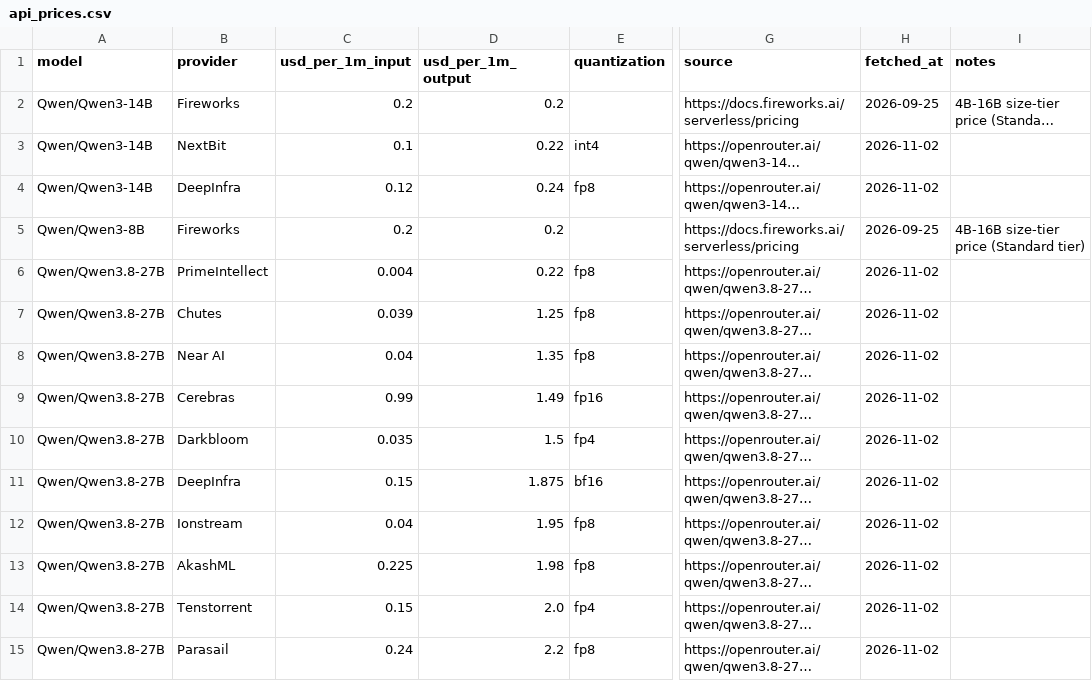
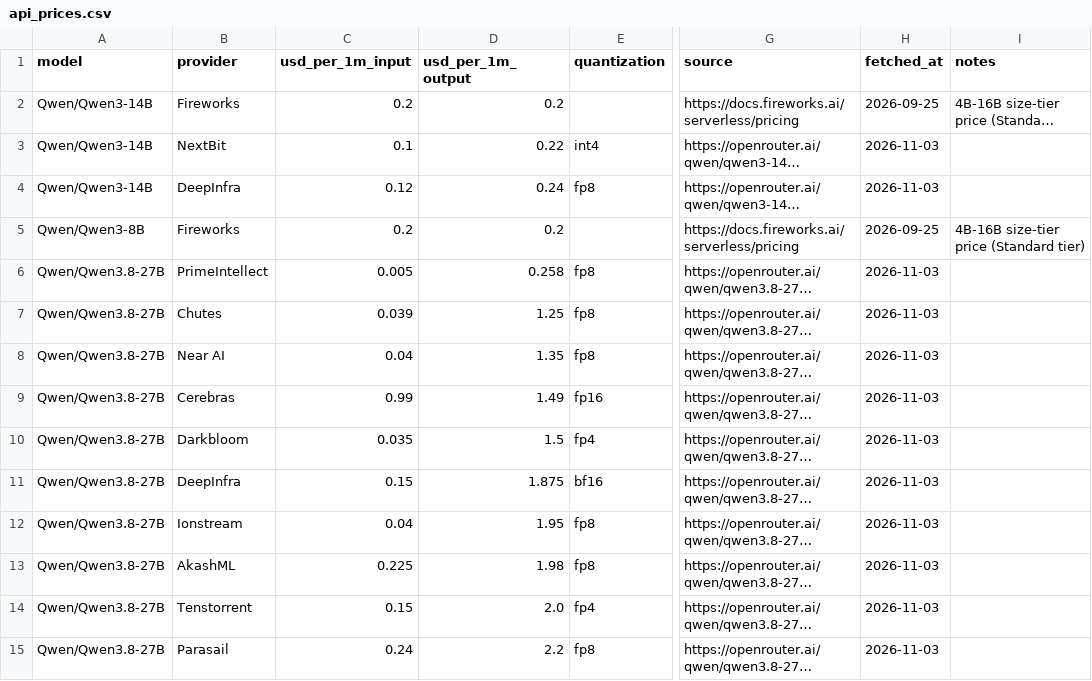
Before and after one commit to tgarg01/silybench-data, a CSV file: derived/csv/api_prices.csv, drawn as a sheet; only a part is shown, gaps mark what is left out; long unchanged cells end in …; the diff covers the shown part only; the diff names each change by its address in the sheet, - before the commit and + after, or states it on an @@ line.

```diff
--- a/derived/csv/api_prices.csv
+++ b/derived/csv/api_prices.csv
-H3:H4 (fetched_at): 2026-11-02
+H3:H4 (fetched_at): 2026-11-03
-C6 (usd_per_1m_input): 0.004
+C6 (usd_per_1m_input): 0.005
-D6 (usd_per_1m_output): 0.22
+D6 (usd_per_1m_output): 0.258
-H6:H15 (fetched_at): 2026-11-02
+H6:H15 (fetched_at): 2026-11-03
```
Also changed, not shown: 13 edited cells elsewhere in this file, derived/csv/gpu_prices.csv, derived/csv/hosted_costs.csv, 4 other files.
